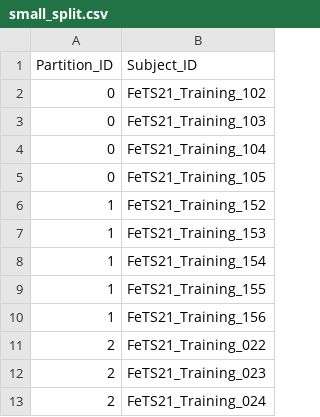
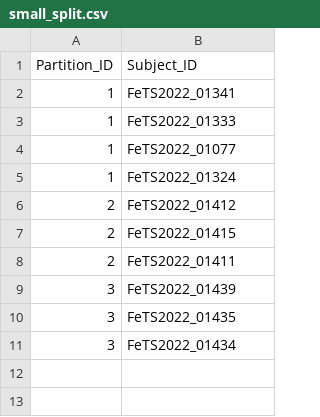
Before and after one commit to FeTS-AI/Challenge, a CSV file: Task_1/openfl-workspace/fets_challenge_workspace/small_split.csv, drawn as a sheet.

```diff
--- a/Task_1/openfl-workspace/fets_challenge_workspace/small_split.csv
+++ b/Task_1/openfl-workspace/fets_challenge_workspace/small_split.csv
@@ -1,13 +1,11 @@
 Partition_ID,Subject_ID
-0,FeTS21_Training_102
-0,FeTS21_Training_103
-0,FeTS21_Training_104
-0,FeTS21_Training_105
-1,FeTS21_Training_152
-1,FeTS21_Training_153
-1,FeTS21_Training_154
-1,FeTS21_Training_155
-1,FeTS21_Training_156
-2,FeTS21_Training_022
-2,FeTS21_Training_023
-2,FeTS21_Training_024
+1,FeTS2022_01341
+1,FeTS2022_01333
+1,FeTS2022_01077
+1,FeTS2022_01324
+2,FeTS2022_01412
+2,FeTS2022_01415
+2,FeTS2022_01411
+3,FeTS2022_01439
+3,FeTS2022_01435
+3,FeTS2022_01434
```
Also changed, not shown: 8 other files.
